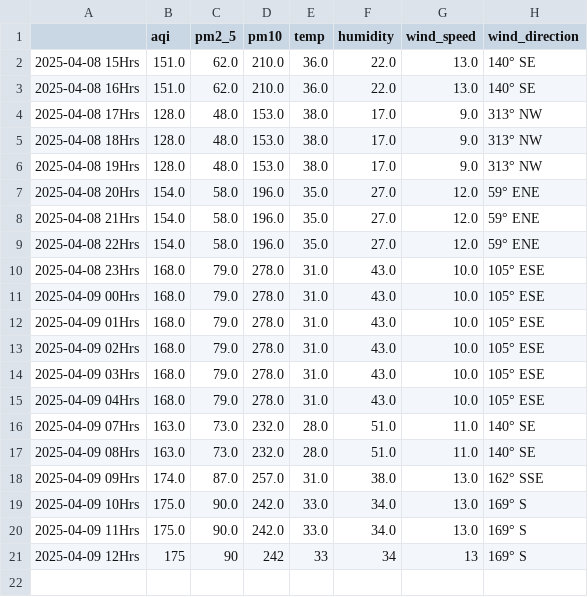
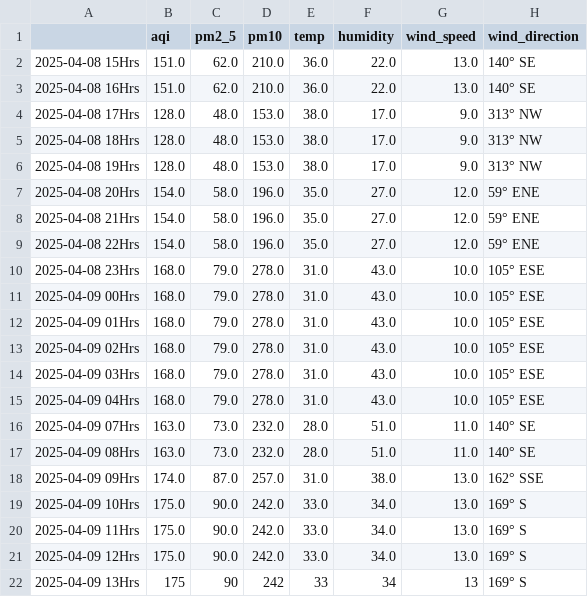
Before and after one commit to Prashant-Sharma-2056/Pollution-Tracker, a CSV file: levels_greater-noida.csv, drawn as a sheet.

```diff
--- a/levels_greater-noida.csv
+++ b/levels_greater-noida.csv
@@ -20,2 +20,3 @@
 2025-04-09 11Hrs,175.0,90.0,242.0,33.0,34.0,13.0,169° S
-2025-04-09 12Hrs,175,90,242,33,34,13,169° S
+2025-04-09 12Hrs,175.0,90.0,242.0,33.0,34.0,13.0,169° S
+2025-04-09 13Hrs,175,90,242,33,34,13,169° S
```
Also changed, not shown: levels_hyderabad.csv, levels_kolkata.csv, 4 other files.
